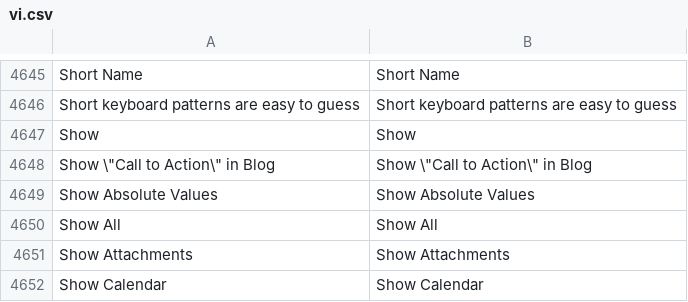
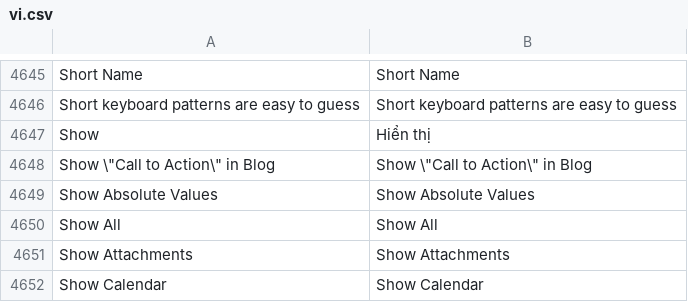
Before and after one commit to ctyFacenet/superproject, a CSV file: superproject/translations/vi.csv, drawn as a sheet; only a part is shown, gaps mark what is left out.

```diff
--- a/superproject/translations/vi.csv
+++ b/superproject/translations/vi.csv
@@ -4646,3 +4646,3 @@ Short Name,Short Name
 Short keyboard patterns are easy to guess,Short keyboard patterns are easy to guess
-Show,Show
+Show,Hiển thị
 "Show \""Call to Action\"" in Blog","Show \""Call to Action\"" in Blog"
```
Also changed, not shown: 1 other file.
